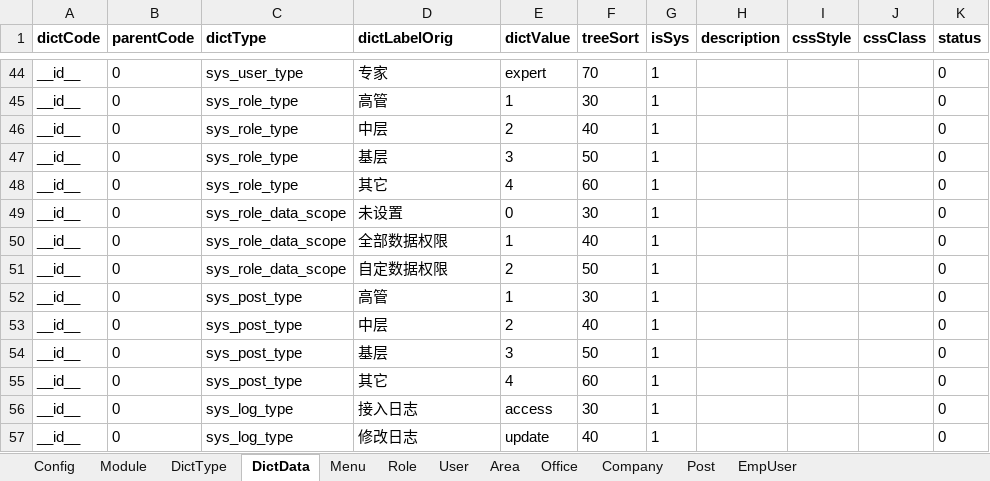
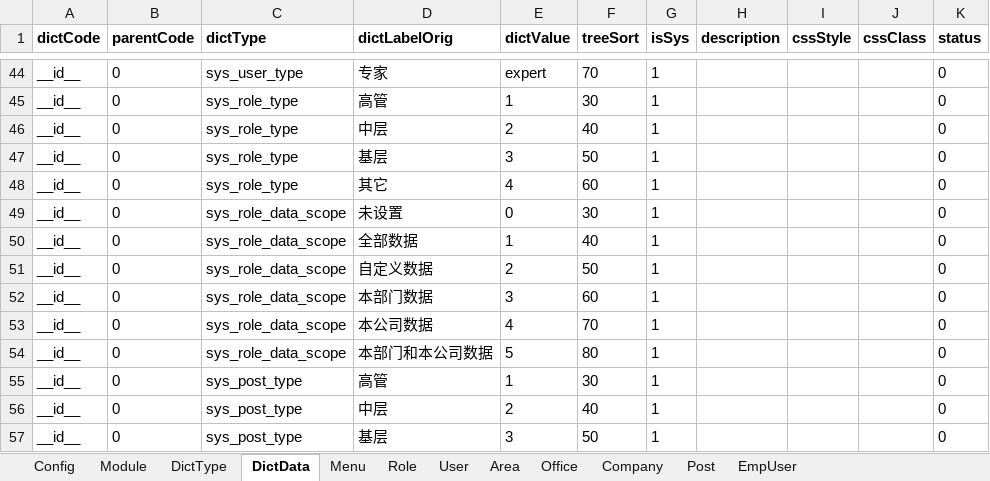
Before and after one commit to thinkgem/jeesite, an Excel workbook: modules/core/src/main/java/com/jeesite/modules/sys/db/InitCoreData.xlsx, sheet DictData, drawn as a sheet; only a part is shown, gaps mark what is left out; the shorter side is filled out with more unchanged rows; values as stored, in another font and other column widths than the file's, no borders; the diff names each change by its address in the sheet, - before the commit and + after, or states it on an @@ line.

Commit message:
角色数据权限范围，支持扩展自定义的数据权限，并相关权限功能优化改进；新增本部门数据、本公司数据、本部门和本公司数据的权限范围

```diff
--- a/modules/core/src/main/java/com/jeesite/modules/sys/db/InitCoreData.xlsx (sheet DictData)
+++ b/modules/core/src/main/java/com/jeesite/modules/sys/db/InitCoreData.xlsx (sheet DictData)
-D50 (dictLabelOrig): 全部数据权限
+D50 (dictLabelOrig): 全部数据
-D51 (dictLabelOrig): 自定数据权限
+D51 (dictLabelOrig): 自定义数据
+row 52: __id__ | 0 | sys_role_data_scope | 本部门数据 | 3 | 60 | 1 |  |  |  | 0
+row 53: __id__ | 0 | sys_role_data_scope | 本公司数据 | 4 | 70 | 1 |  |  |  | 0
+row 54: __id__ | 0 | sys_role_data_scope | 本部门和本公司数据 | 5 | 80 | 1 |  |  |  | 0
```
Also changed, not shown: 14 other files.
